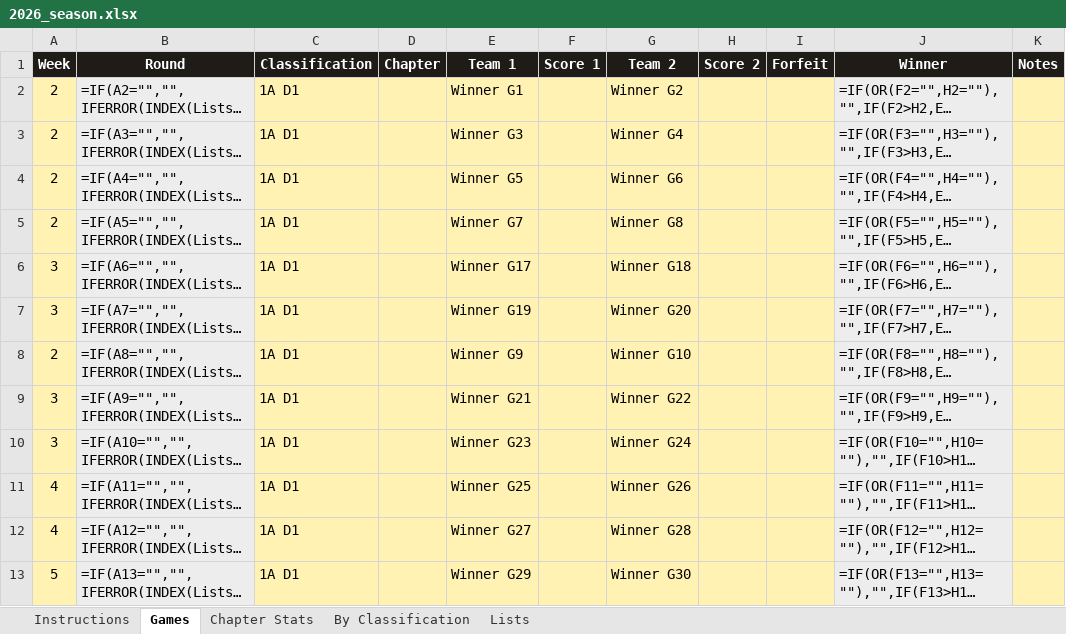
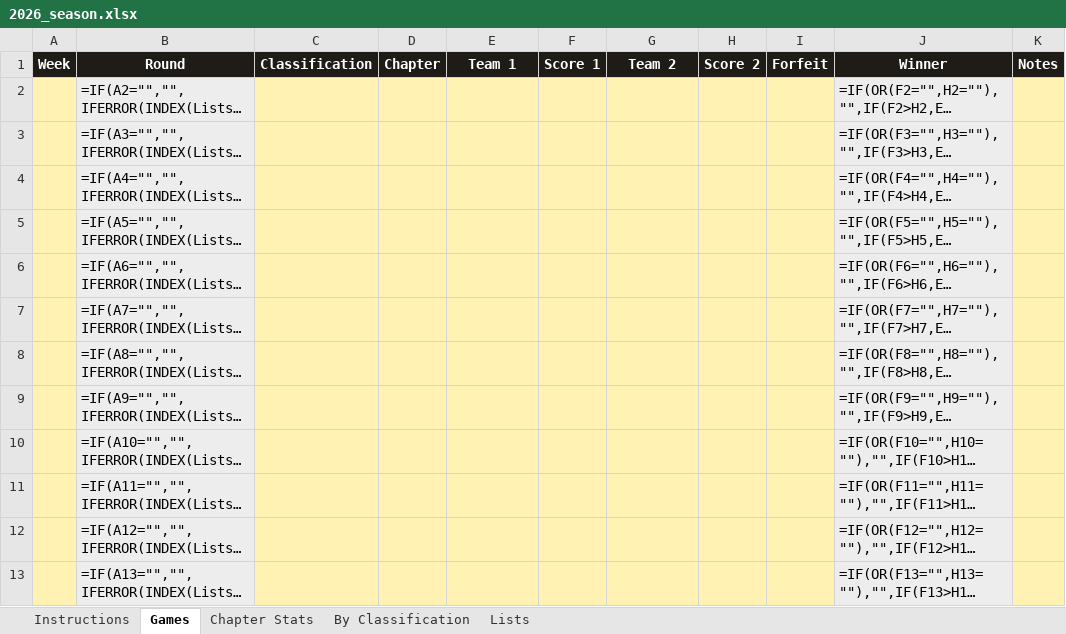
Before and after one commit to colemic2006/texasplayoffs, an Excel workbook: season/2026/2026_season.xlsx, sheet Games, drawn as a sheet; only a part is shown; long unchanged cells end in …; values as stored, in another font and other column widths than the file's, no borders; formulas without a stored value are shown as written; conditional formats not drawn; the diff covers the shown part only; the diff names each change by its address in the sheet, - before the commit and + after, or states it on an @@ line.

```diff
--- a/season/2026/2026_season.xlsx (sheet Games)
+++ b/season/2026/2026_season.xlsx (sheet Games)
-A2:A5 (Week): 2
+A2:A5 (Week): (empty)
-C2:C13 (Classification): 1A D1
+C2:C13 (Classification): (empty)
-E2 (Team 1): Winner G1
+E2 (Team 1): (empty)
-G2 (Team 2): Winner G2
+G2 (Team 2): (empty)
-E3 (Team 1): Winner G3
+E3 (Team 1): (empty)
-G3 (Team 2): Winner G4
+G3 (Team 2): (empty)
-E4 (Team 1): Winner G5
+E4 (Team 1): (empty)
-G4 (Team 2): Winner G6
+G4 (Team 2): (empty)
-E5 (Team 1): Winner G7
+E5 (Team 1): (empty)
-G5 (Team 2): Winner G8
+G5 (Team 2): (empty)
-A6:A7 (Week): 3
+A6:A7 (Week): (empty)
-E6 (Team 1): Winner G17
+E6 (Team 1): (empty)
-G6 (Team 2): Winner G18
+G6 (Team 2): (empty)
-E7 (Team 1): Winner G19
+E7 (Team 1): (empty)
-G7 (Team 2): Winner G20
+G7 (Team 2): (empty)
-A8 (Week): 2
+A8 (Week): (empty)
-E8 (Team 1): Winner G9
+E8 (Team 1): (empty)
-G8 (Team 2): Winner G10
+G8 (Team 2): (empty)
-A9:A10 (Week): 3
+A9:A10 (Week): (empty)
-E9 (Team 1): Winner G21
+E9 (Team 1): (empty)
-G9 (Team 2): Winner G22
+G9 (Team 2): (empty)
-E10 (Team 1): Winner G23
+E10 (Team 1): (empty)
-G10 (Team 2): Winner G24
+G10 (Team 2): (empty)
-A11:A12 (Week): 4
+A11:A12 (Week): (empty)
-E11 (Team 1): Winner G25
+E11 (Team 1): (empty)
-G11 (Team 2): Winner G26
+G11 (Team 2): (empty)
-E12 (Team 1): Winner G27
+E12 (Team 1): (empty)
-G12 (Team 2): Winner G28
+G12 (Team 2): (empty)
-A13 (Week): 5
+A13 (Week): (empty)
-E13 (Team 1): Winner G29
+E13 (Team 1): (empty)
-G13 (Team 2): Winner G30
+G13 (Team 2): (empty)
```
Also changed, not shown: 888 edited cells elsewhere in this sheet, 2 other files.
